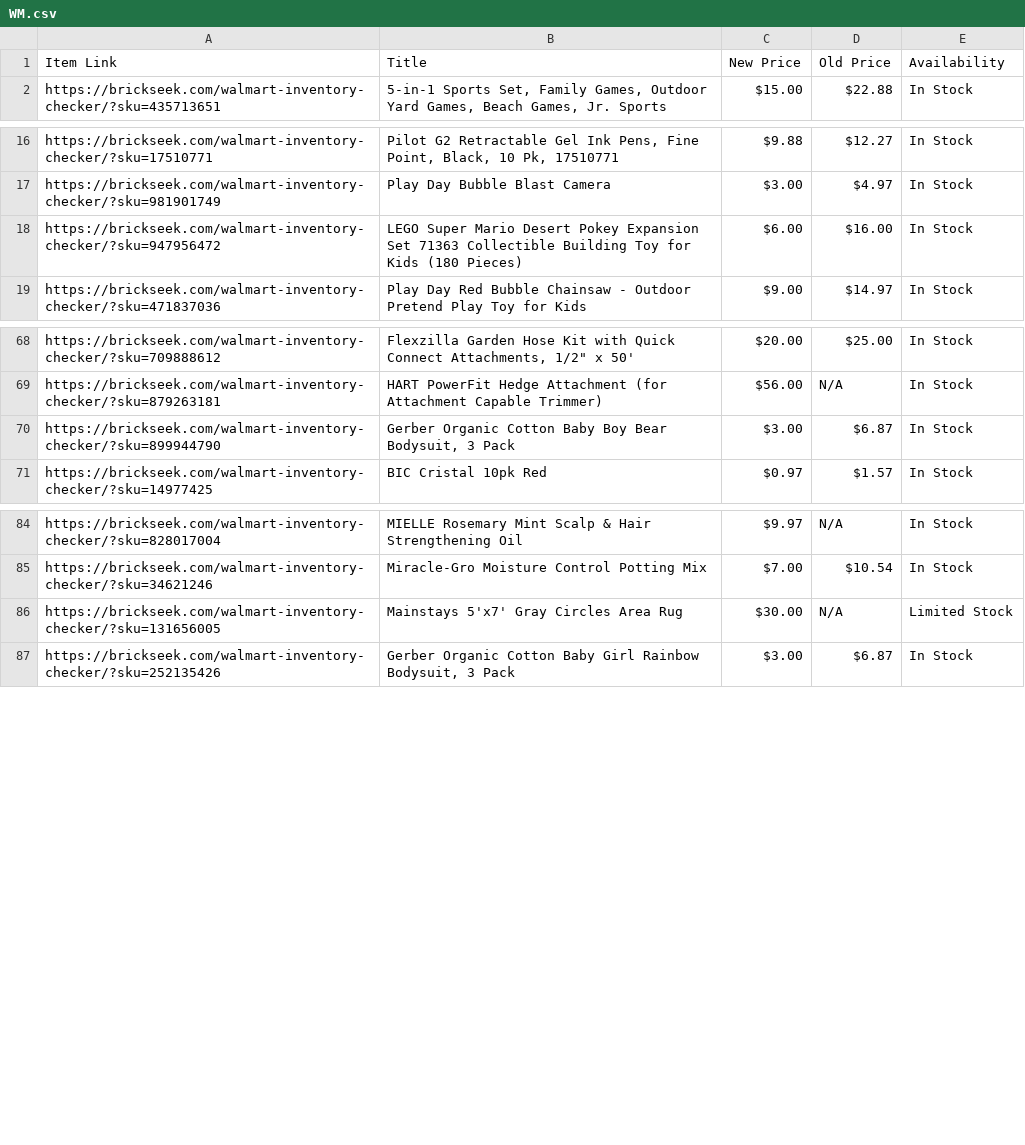
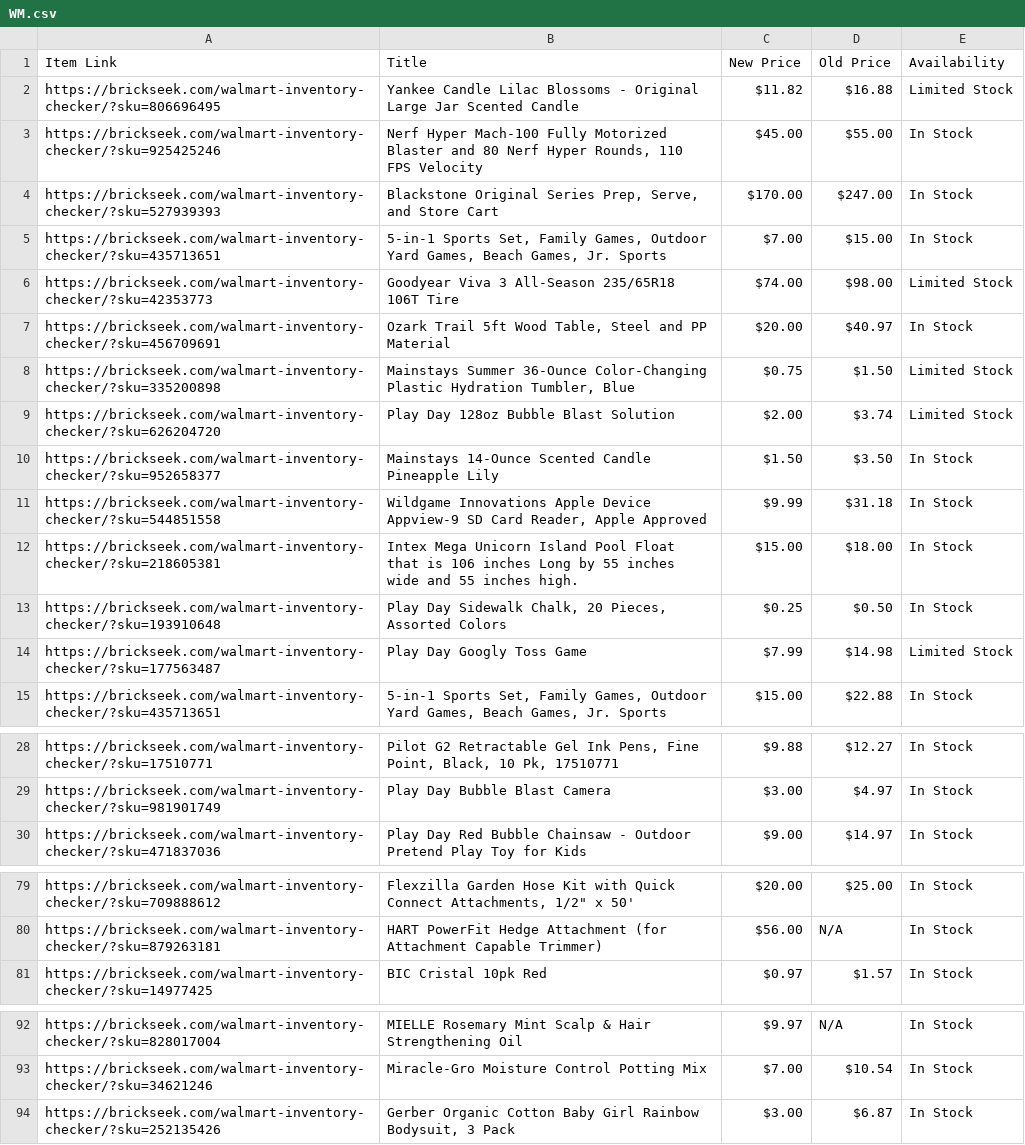
Before and after one commit to Professor42/brickseek, a CSV file: WM.csv, drawn as a sheet; only a part is shown, gaps mark what is left out; the diff covers the shown part only.

```diff
--- a/WM.csv
+++ b/WM.csv
@@ -1,2 +1,15 @@
 Item Link,Title,New Price,Old Price,Availability
+https://brickseek.com/walmart-inventory-checker/?sku=806696495,Yankee Candle Lilac Blossoms - Original Large Jar Scented Candle,$11.82,$16.88,Limited Stock
+https://brickseek.com/walmart-inventory-checker/?sku=925425246,"Nerf Hyper Mach-100 Fully Motorized Blaster and 80 Nerf Hyper Rounds, 110 FPS Velocity",$45.00,$55.00,In Stock
+https://brickseek.com/walmart-inventory-checker/?sku=527939393,"Blackstone Original Series Prep, Serve, and Store Cart",$170.00,$247.00,In Stock
+https://brickseek.com/walmart-inventory-checker/?sku=435713651,"5-in-1 Sports Set, Family Games, Outdoor Yard Games, Beach Games, Jr. Sports",$7.00,$15.00,In Stock
+https://brickseek.com/walmart-inventory-checker/?sku=42353773,Goodyear Viva 3 All-Season 235/65R18 106T Tire,$74.00,$98.00,Limited Stock
+https://brickseek.com/walmart-inventory-checker/?sku=456709691,"Ozark Trail 5ft Wood Table, Steel and PP Material",$20.00,$40.97,In Stock
+https://brickseek.com/walmart-inventory-checker/?sku=335200898,"Mainstays Summer 36-Ounce Color-Changing Plastic Hydration Tumbler, Blue",$0.75,$1.50,Limited Stock
+https://brickseek.com/walmart-inventory-checker/?sku=626204720,Play Day 128oz Bubble Blast Solution,$2.00,$3.74,Limited Stock
+https://brickseek.com/walmart-inventory-checker/?sku=952658377,Mainstays 14-Ounce Scented Candle Pineapple Lily,$1.50,$3.50,In Stock
+https://brickseek.com/walmart-inventory-checker/?sku=544851558,"Wildgame Innovations Apple Device Appview-9 SD Card Reader, Apple Approved",$9.99,$31.18,In Stock
+https://brickseek.com/walmart-inventory-checker/?sku=218605381,Intex Mega Unicorn Island Pool Float that is 106 inches Long by 55 inches wide and 55 inches high.,$15.00,$18.00,In Stock
+https://brickseek.com/walmart-inventory-checker/?sku=193910648,"Play Day Sidewalk Chalk, 20 Pieces, Assorted Colors",$0.25,$0.50,In Stock
+https://brickseek.com/walmart-inventory-checker/?sku=177563487,Play Day Googly Toss Game,$7.99,$14.98,Limited Stock
 https://brickseek.com/walmart-inventory-checker/?sku=435713651,"5-in-1 Sports Set, Family Games, Outdoor Yard Games, Beach Games, Jr. Sports",$15.00,$22.88,In Stock
@@ -17,3 +29,2 @@ https://brickseek.com/walmart-inventory-checker/?sku=17510771,"Pilot G2 Retracta
 https://brickseek.com/walmart-inventory-checker/?sku=981901749,Play Day Bubble Blast Camera,$3.00,$4.97,In Stock
-https://brickseek.com/walmart-inventory-checker/?sku=947956472,LEGO Super Mario Desert Pokey Expansion Set 71363 Collectible Building Toy for Kids (180 Pieces),$6.00,$16.00,In Stock
 https://brickseek.com/walmart-inventory-checker/?sku=471837036,Play Day Red Bubble Chainsaw - Outdoor Pretend Play Toy for Kids,$9.00,$14.97,In Stock
@@ -69,3 +80,2 @@ https://brickseek.com/walmart-inventory-checker/?sku=709888612,"Flexzilla Garden
 https://brickseek.com/walmart-inventory-checker/?sku=879263181,HART PowerFit Hedge Attachment (for Attachment Capable Trimmer),$56.00,N/A,In Stock
-https://brickseek.com/walmart-inventory-checker/?sku=899944790,"Gerber Organic Cotton Baby Boy Bear Bodysuit, 3 Pack",$3.00,$6.87,In Stock
 https://brickseek.com/walmart-inventory-checker/?sku=14977425,BIC Cristal 10pk Red,$0.97,$1.57,In Stock
@@ -85,3 +93,2 @@ https://brickseek.com/walmart-inventory-checker/?sku=828017004,MIELLE Rosemary M
 https://brickseek.com/walmart-inventory-checker/?sku=34621246,Miracle-Gro Moisture Control Potting Mix,$7.00,$10.54,In Stock
-https://brickseek.com/walmart-inventory-checker/?sku=131656005,Mainstays 5'x7' Gray Circles Area Rug,$30.00,N/A,Limited Stock
 https://brickseek.com/walmart-inventory-checker/?sku=252135426,"Gerber Organic Cotton Baby Girl Rainbow Bodysuit, 3 Pack",$3.00,$6.87,In Stock
```
Also changed, not shown: 17 removed rows elsewhere in this file.
